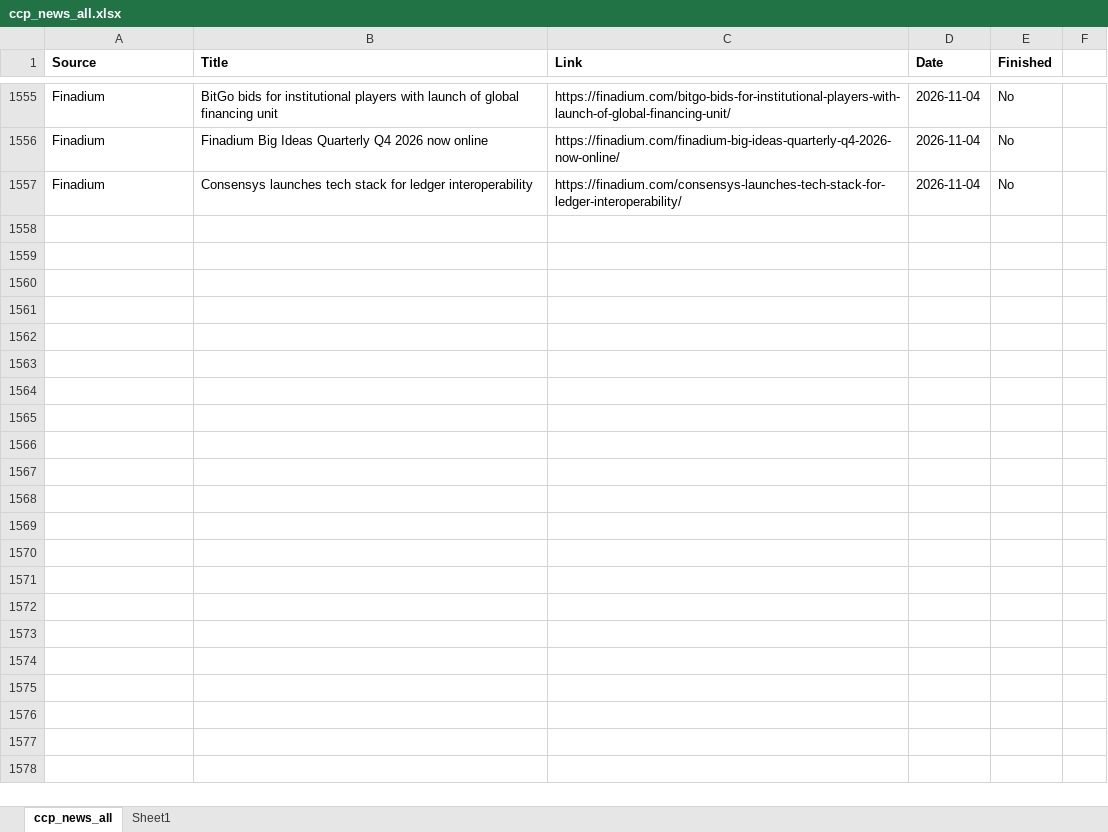
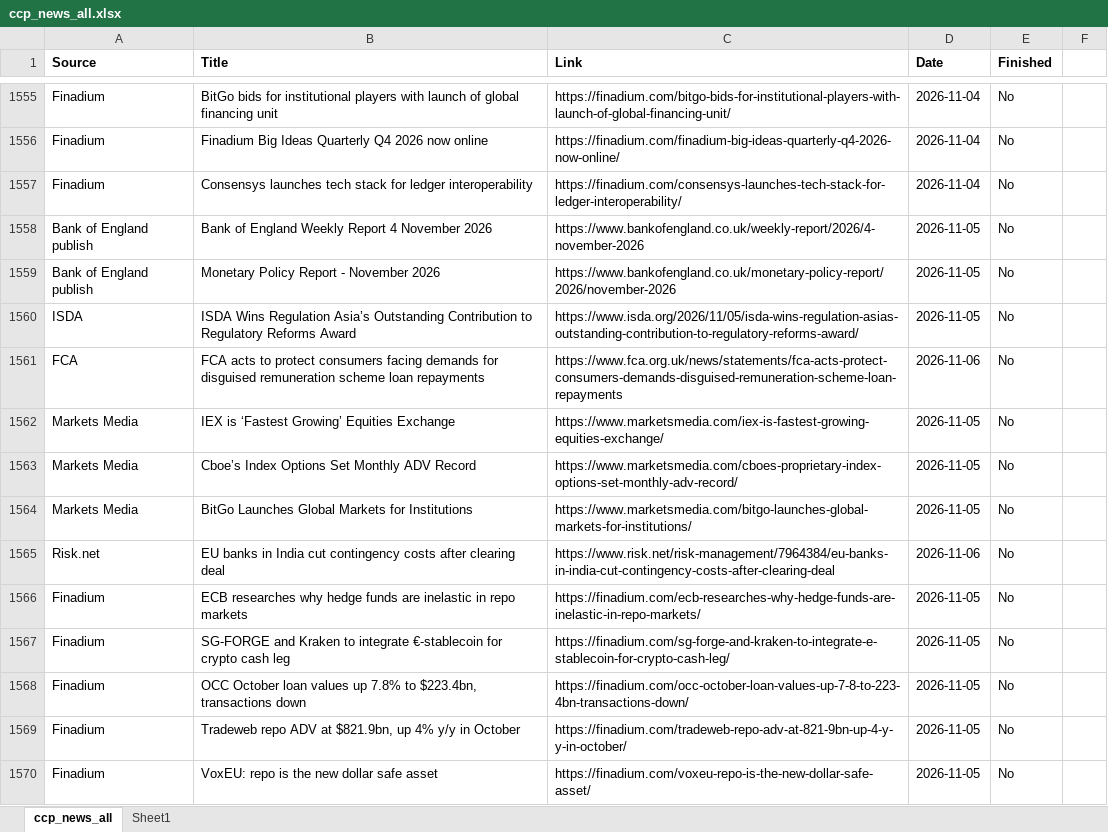
Before and after one commit to Haoxi-Z/ccp-brief-archive, an Excel workbook: data/ccp_news_all.xlsx, sheet ccp_news_all, drawn as a sheet; only a part is shown, gaps mark what is left out; values as stored, in another font and other column widths than the file's, no borders; the diff names each change by its address in the sheet, - before the commit and + after, or states it on an @@ line.

```diff
--- a/data/ccp_news_all.xlsx (sheet ccp_news_all)
+++ b/data/ccp_news_all.xlsx (sheet ccp_news_all)
+row 1558: Bank of England publish | Bank of England Weekly Report 4 November 2026 | https://www.bankofengland.co.uk/weekly-report/2026/4-november-2026 | 2026-11-05 | No
+row 1559: Bank of England publish | Monetary Policy Report - November 2026 | https://www.bankofengland.co.uk/monetary-policy-report/2026/november-2026 | 2026-11-05 | No
+row 1560: ISDA | ISDA Wins Regulation Asia’s Outstanding Contribution to Regulatory Reforms Award | https://www.isda.org/2026/11/05/isda-wins-regulation-asias-outstanding-contribution-to-regulatory-reforms-award/ | 2026-11-05 | No
+row 1561: FCA | FCA acts to protect consumers facing demands for disguised remuneration scheme loan repayments | https://www.fca.org.uk/news/statements/fca-acts-protect-consumers-demands-disguised-remuneration-scheme-loan-repayments | 2026-11-06 | No
+row 1562: Markets Media | IEX is ‘Fastest Growing’ Equities Exchange | https://www.marketsmedia.com/iex-is-fastest-growing-equities-exchange/ | 2026-11-05 | No
+row 1563: Markets Media | Cboe’s Index Options Set Monthly ADV Record | https://www.marketsmedia.com/cboes-proprietary-index-options-set-monthly-adv-record/ | 2026-11-05 | No
+row 1564: Markets Media | BitGo Launches Global Markets for Institutions | https://www.marketsmedia.com/bitgo-launches-global-markets-for-institutions/ | 2026-11-05 | No
+row 1565: Risk.net | EU banks in India cut contingency costs after clearing deal | https://www.risk.net/risk-management/7964384/eu-banks-in-india-cut-contingency-costs-after-clearing-deal | 2026-11-06 | No
+row 1566: Finadium | ECB researches why hedge funds are inelastic in repo markets | https://finadium.com/ecb-researches-why-hedge-funds-are-inelastic-in-repo-markets/ | 2026-11-05 | No
+row 1567: Finadium | SG-FORGE and Kraken to integrate €-stablecoin for crypto cash leg | https://finadium.com/sg-forge-and-kraken-to-integrate-e-stablecoin-for-crypto-cash-leg/ | 2026-11-05 | No
+row 1568: Finadium | OCC October loan values up 7.8% to $223.4bn, transactions down | https://finadium.com/occ-october-loan-values-up-7-8-to-223-4bn-transactions-down/ | 2026-11-05 | No
+row 1569: Finadium | Tradeweb repo ADV at $821.9bn, up 4% y/y in October | https://finadium.com/tradeweb-repo-adv-at-821-9bn-up-4-y-y-in-october/ | 2026-11-05 | No
+row 1570: Finadium | VoxEU: repo is the new dollar safe asset | https://finadium.com/voxeu-repo-is-the-new-dollar-safe-asset/ | 2026-11-05 | No
```
